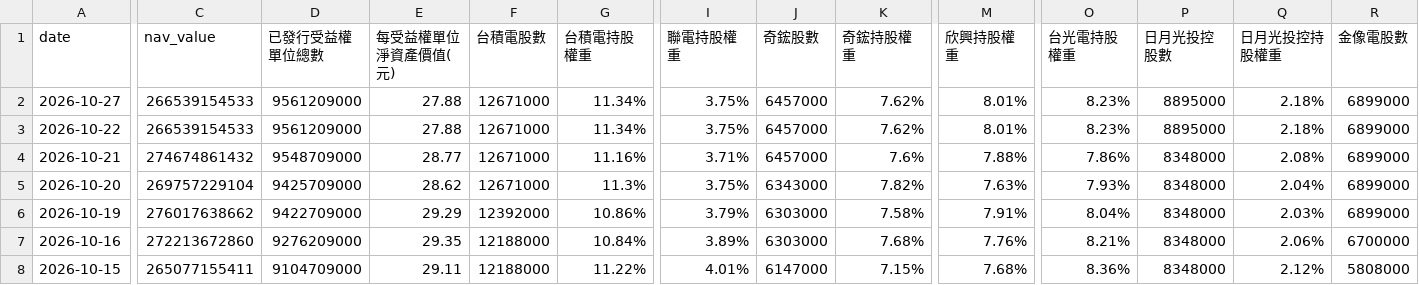
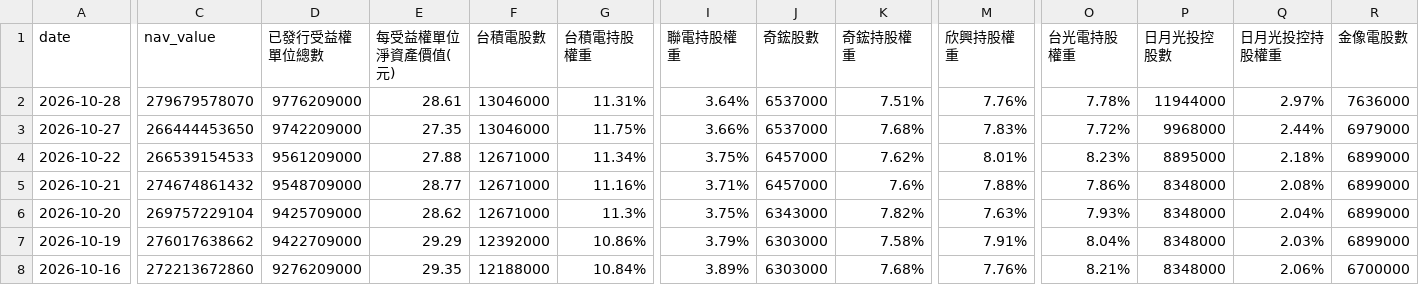
Before and after one commit to charle0111/My-Web, a CSV file: ETF_00981A 持股分析.csv, drawn as a sheet; only a part is shown, gaps mark what is left out; the shorter side is filled out with more unchanged rows; addresses are those after the commit; rows hold the shown columns only; the diff covers the shown part only; the diff names each change by its address in the sheet, - before the commit and + after, or states it on an @@ line.

```diff
--- a/ETF_00981A 持股分析.csv
+++ b/ETF_00981A 持股分析.csv
+row 2: 2026-10-28 | 279679578070 | 9776209000 | 28.61 | 13046000 | 11.31% | 3.64% | 6537000 | 7.51% | 7.76% | 7.78% | 11944000 | 2.97% | 7636000
-C3 (nav_value): 266539154533
+C3 (nav_value): 266444453650
-D3 (已發行受益權單位總數): 9561209000
+D3 (已發行受益權單位總數): 9742209000
-E3 (每受益權單位淨資產價值(元)): 27.88
+E3 (每受益權單位淨資產價值(元)): 27.35
-F3 (台積電股數): 12671000
+F3 (台積電股數): 13046000
-G3 (台積電持股權重): 11.34%
+G3 (台積電持股權重): 11.75%
-I3 (聯電持股權重): 3.75%
+I3 (聯電持股權重): 3.66%
-J3 (奇鋐股數): 6457000
+J3 (奇鋐股數): 6537000
-K3 (奇鋐持股權重): 7.62%
+K3 (奇鋐持股權重): 7.68%
-M3 (欣興持股權重): 8.01%
+M3 (欣興持股權重): 7.83%
-O3 (台光電持股權重): 8.23%
+O3 (台光電持股權重): 7.72%
-P3 (日月光投控股數): 8895000
+P3 (日月光投控股數): 9968000
-Q3 (日月光投控持股權重): 2.18%
+Q3 (日月光投控持股權重): 2.44%
-R3 (金像電股數): 6899000
+R3 (金像電股數): 6979000
```
Also changed, not shown: 27 edited cells elsewhere in this file, ETF_00403A 持股分析.csv, ETF_00403A 持股分析變化.csv, 3 other files.
